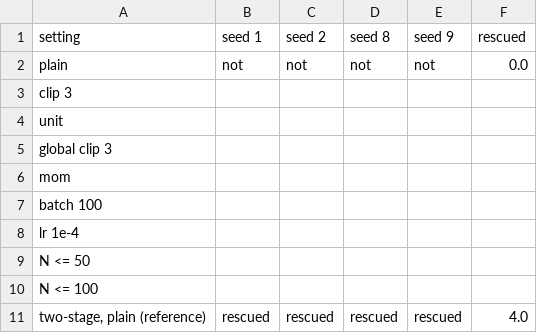
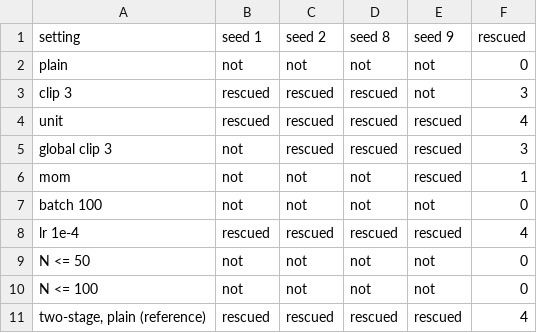
Before and after one commit to binoygeorge97/layernorm-kink, a CSV file: out/opt/rescued.csv, drawn as a sheet.

```diff
--- a/out/opt/rescued.csv
+++ b/out/opt/rescued.csv
@@ -1,11 +1,11 @@
 setting,seed 1,seed 2,seed 8,seed 9,rescued
-plain,not,not,not,not,0.0
-clip 3,,,,,
-unit,,,,,
-global clip 3,,,,,
-mom,,,,,
-batch 100,,,,,
-lr 1e-4,,,,,
-N <= 50,,,,,
-N <= 100,,,,,
-"two-stage, plain (reference)",rescued,rescued,rescued,rescued,4.0
+plain,not,not,not,not,0
+clip 3,rescued,rescued,rescued,not,3
+unit,rescued,rescued,rescued,rescued,4
+global clip 3,not,rescued,rescued,rescued,3
+mom,not,not,not,rescued,1
+batch 100,not,not,not,not,0
+lr 1e-4,rescued,rescued,rescued,rescued,4
+N <= 50,not,not,not,not,0
+N <= 100,not,not,not,not,0
+"two-stage, plain (reference)",rescued,rescued,rescued,rescued,4
```
Also changed, not shown: out/opt/from_scratch.csv, out/opt/paired_vs_plain.csv, 11 other files.
